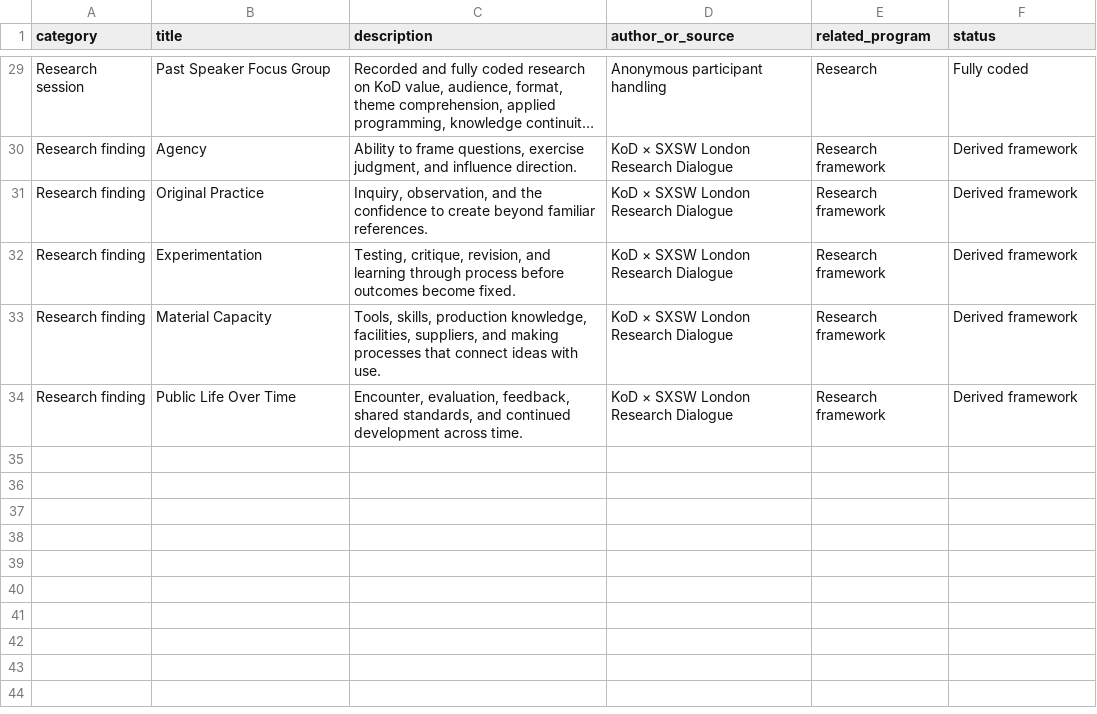
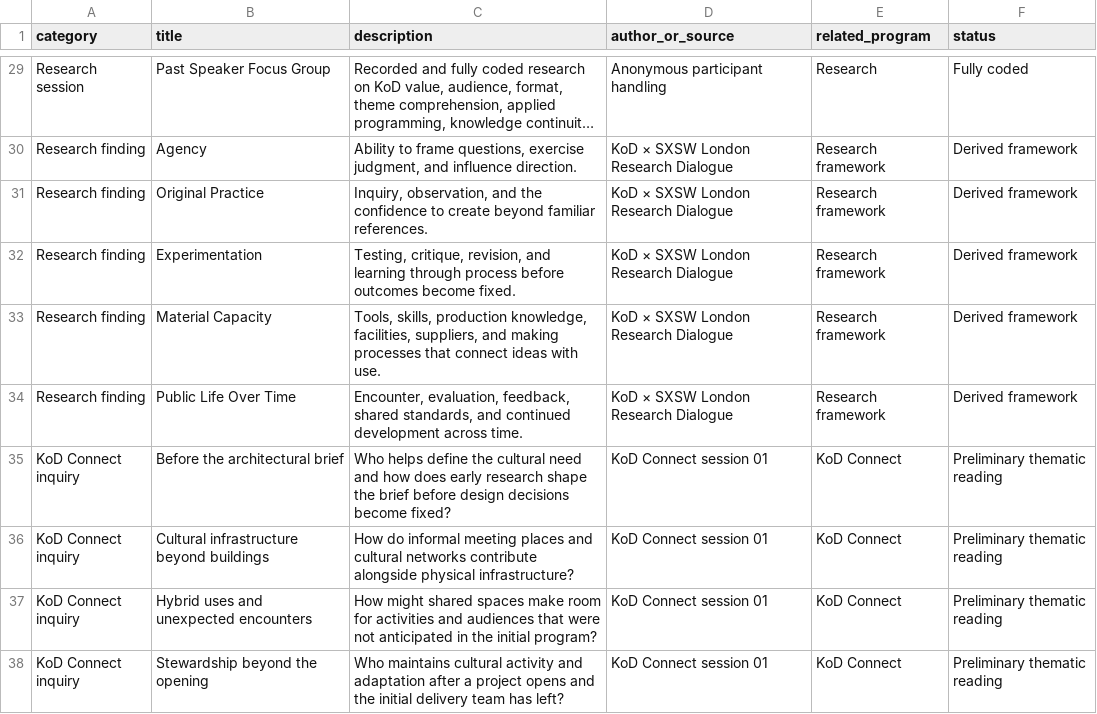
Before and after one commit to brandiejanow/Knowledge-of-Design, a CSV file: data/research.csv, drawn as a sheet; only a part is shown, gaps mark what is left out; long unchanged cells end in ….

Commit message:
Add preliminary KoD Connect inquiry records to structured research data

```diff
--- a/data/research.csv
+++ b/data/research.csv
@@ -34 +34,5 @@ Research finding,Material Capacity,"Tools, skills, production knowledge, facilit
 Research finding,Public Life Over Time,"Encounter, evaluation, feedback, shared standards, and continued development across time.",KoD × SXSW London Research Dialogue,Research framework,Derived framework
+"KoD Connect inquiry","Before the architectural brief","Who helps define the cultural need and how does early research shape the brief before design decisions become fixed?","KoD Connect session 01","KoD Connect","Preliminary thematic reading"
+"KoD Connect inquiry","Cultural infrastructure beyond buildings","How do informal meeting places and cultural networks contribute alongside physical infrastructure?","KoD Connect session 01","KoD Connect","Preliminary thematic reading"
+"KoD Connect inquiry","Hybrid uses and unexpected encounters","How might shared spaces make room for activities and audiences that were not anticipated in the initial program?","KoD Connect session 01","KoD Connect","Preliminary thematic reading"
+"KoD Connect inquiry","Stewardship beyond the opening","Who maintains cultural activity and adaptation after a project opens and the initial delivery team has left?","KoD Connect session 01","KoD Connect","Preliminary thematic reading"
```
